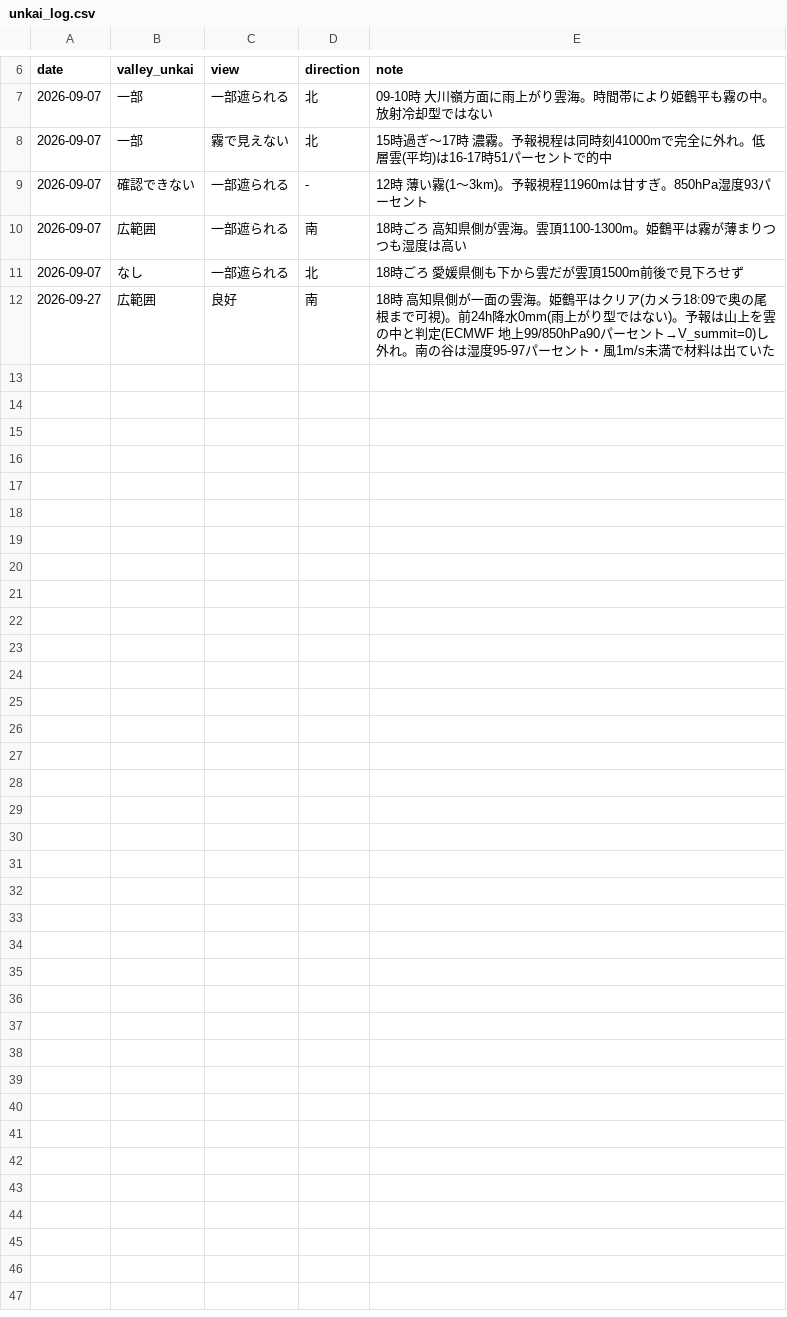
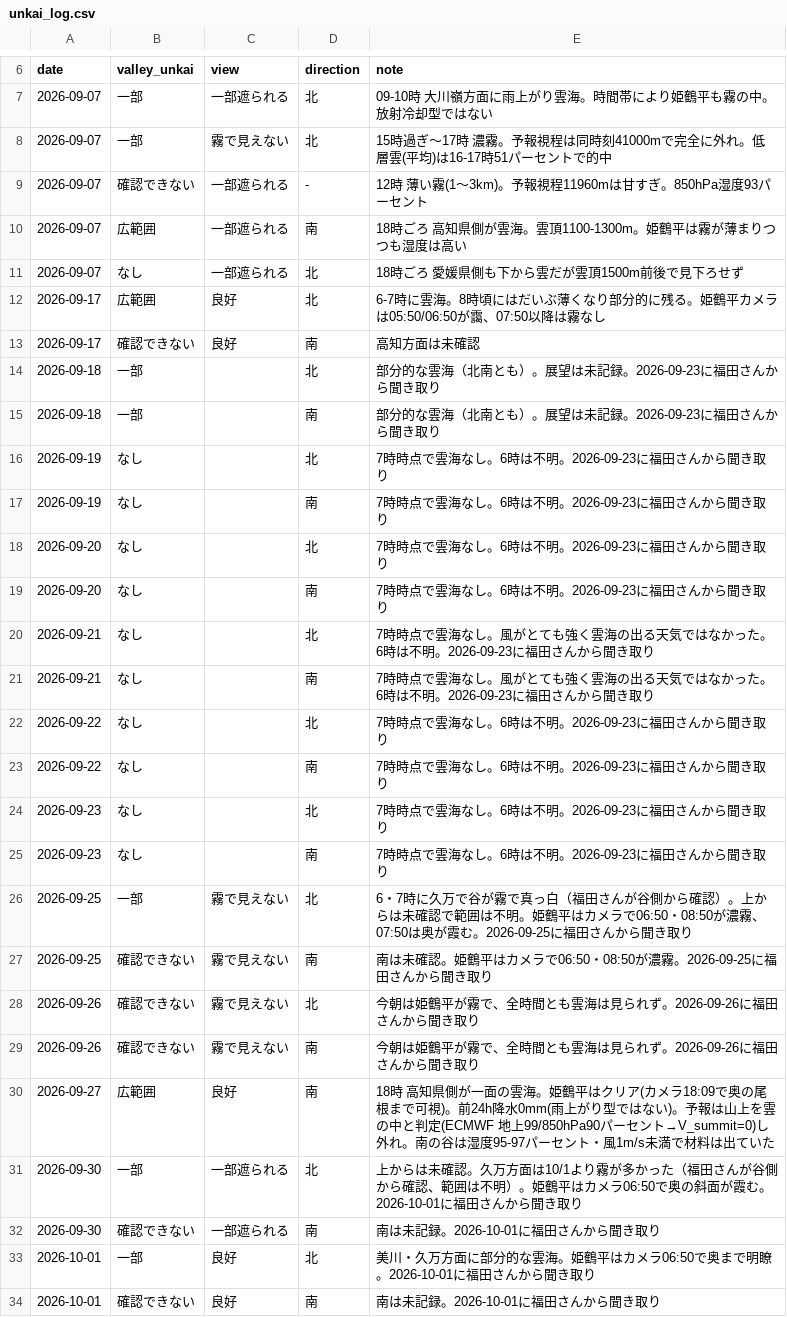
Before and after one commit to t-fukuda-ux/karstweather, a CSV file: unkai_log.csv, drawn as a sheet; only a part is shown, gaps mark what is left out.

```diff
--- a/unkai_log.csv
+++ b/unkai_log.csv
@@ -11,2 +11,24 @@ date,valley_unkai,view,direction,note
 2026-09-07,なし,一部遮られる,北,18時ごろ 愛媛県側も下から雲だが雲頂1500m前後で見下ろせず
+2026-09-17,広範囲,良好,北,"6-7時に雲海。8時頃にはだいぶ薄くなり部分的に残る。姫鶴平カメラは05:50/06:50が靄、07:50以降は霧なし"
+2026-09-17,確認できない,良好,南,"高知方面は未確認"
+2026-09-18,一部,,北,"部分的な雲海（北南とも）。展望は未記録。2026-09-23に福田さんから聞き取り"
+2026-09-18,一部,,南,"部分的な雲海（北南とも）。展望は未記録。2026-09-23に福田さんから聞き取り"
+2026-09-19,なし,,北,"7時時点で雲海なし。6時は不明。2026-09-23に福田さんから聞き取り"
+2026-09-19,なし,,南,"7時時点で雲海なし。6時は不明。2026-09-23に福田さんから聞き取り"
+2026-09-20,なし,,北,"7時時点で雲海なし。6時は不明。2026-09-23に福田さんから聞き取り"
+2026-09-20,なし,,南,"7時時点で雲海なし。6時は不明。2026-09-23に福田さんから聞き取り"
+2026-09-21,なし,,北,"7時時点で雲海なし。風がとても強く雲海の出る天気ではなかった。6時は不明。2026-09-23に福田さんから聞き取り"
+2026-09-21,なし,,南,"7時時点で雲海なし。風がとても強く雲海の出る天気ではなかった。6時は不明。2026-09-23に福田さんから聞き取り"
+2026-09-22,なし,,北,"7時時点で雲海なし。6時は不明。2026-09-23に福田さんから聞き取り"
+2026-09-22,なし,,南,"7時時点で雲海なし。6時は不明。2026-09-23に福田さんから聞き取り"
+2026-09-23,なし,,北,"7時時点で雲海なし。6時は不明。2026-09-23に福田さんから聞き取り"
+2026-09-23,なし,,南,"7時時点で雲海なし。6時は不明。2026-09-23に福田さんから聞き取り"
+2026-09-25,一部,霧で見えない,北,"6・7時に久万で谷が霧で真っ白（福田さんが谷側から確認）。上からは未確認で範囲は不明。姫鶴平はカメラで06:50・08:50が濃霧、07:50は奥が霞む。2026-09-25に福田さんから聞き取り"
+2026-09-25,確認できない,霧で見えない,南,"南は未確認。姫鶴平はカメラで06:50・08:50が濃霧。2026-09-25に福田さんから聞き取り"
+2026-09-26,確認できない,霧で見えない,北,"今朝は姫鶴平が霧で、全時間とも雲海は見られず。2026-09-26に福田さんから聞き取り"
+2026-09-26,確認できない,霧で見えない,南,"今朝は姫鶴平が霧で、全時間とも雲海は見られず。2026-09-26に福田さんから聞き取り"
 2026-09-27,広範囲,良好,南,18時 高知県側が一面の雲海。姫鶴平はクリア(カメラ18:09で奥の尾根まで可視)。前24h降水0mm(雨上がり型ではない)。予報は山上を雲の中と判定(ECMWF 地上99/850hPa90パーセント→V_summit=0)し外れ。南の谷は湿度95-97パーセント・風1m/s未満で材料は出ていた
+2026-09-30,一部,一部遮られる,北,"上からは未確認。久万方面は10/1より霧が多かった（福田さんが谷側から確認、範囲は不明）。姫鶴平はカメラ06:50で奥の斜面が霞む。2026-10-01に福田さんから聞き取り"
+2026-09-30,確認できない,一部遮られる,南,"南は未記録。2026-10-01に福田さんから聞き取り"
+2026-10-01,一部,良好,北,"美川・久万方面に部分的な雲海。姫鶴平はカメラ06:50で奥まで明瞭。2026-10-01に福田さんから聞き取り"
+2026-10-01,確認できない,良好,南,"南は未記録。2026-10-01に福田さんから聞き取り"
```
